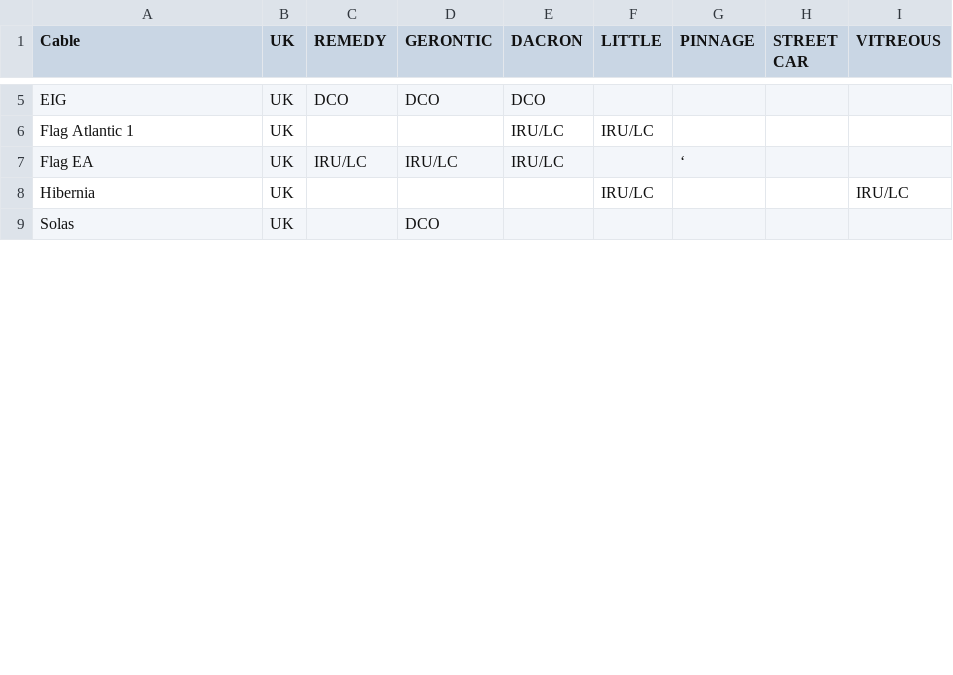
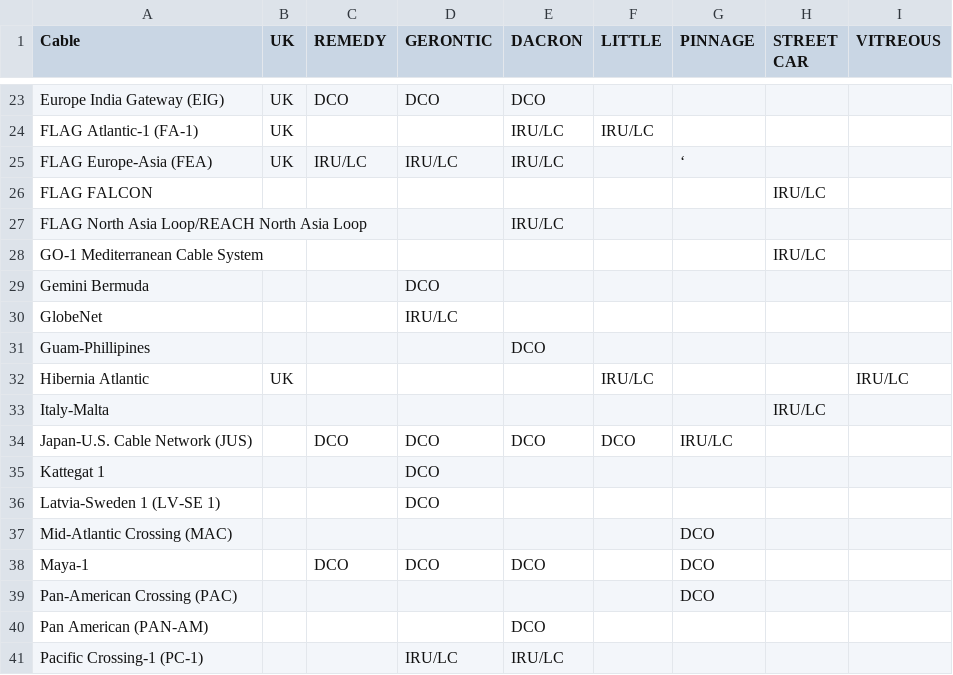
Before and after one commit to lifewinning/submarine-cable-taps, a CSV file: data/partner_cables.csv, drawn as a sheet; only a part is shown, gaps mark what is left out; the shorter side is filled out with more unchanged rows; addresses are those after the commit; the diff covers the shown part only; the diff names each change by its address in the sheet, - before the commit and + after, or states it on an @@ line.

```diff
--- a/data/partner_cables.csv
+++ b/data/partner_cables.csv
-A23 (Cable): EIG
+A23 (Cable): Europe India Gateway (EIG)
-A24 (Cable): Flag Atlantic 1
+A24 (Cable): FLAG Atlantic-1 (FA-1)
-A25 (Cable): Flag EA
+A25 (Cable): FLAG Europe-Asia (FEA)
+row 26: FLAG FALCON |  |  |  |  |  |  | IRU/LC
+row 27: FLAG North Asia Loop/REACH North Asia Loop |  |  |  | IRU/LC
+row 28: GO-1 Mediterranean Cable System |  |  |  |  |  |  | IRU/LC
@@ row 41 moved to row 29: Gemini Bermuda @@
+row 30: GlobeNet |  |  | IRU/LC
@@ row 44 moved to row 31: Guam-Phillipines @@
-A32 (Cable): Hibernia
+A32 (Cable): Hibernia Atlantic
@@ row 45 moved to row 33: Italy-Malta @@
+row 34: Japan-U.S. Cable Network (JUS) |  | DCO | DCO | DCO | DCO | IRU/LC
+row 35: Kattegat 1 |  |  | DCO
+row 36: Latvia-Sweden 1 (LV-SE 1) |  |  | DCO
+row 37: Mid-Atlantic Crossing (MAC) |  |  |  |  |  | DCO
@@ row 50 moved to row 38: Maya-1 @@
+row 39: Pan-American Crossing (PAC) |  |  |  |  |  | DCO
+row 40: Pan American (PAN-AM) |  |  |  | DCO
+row 41: Pacific Crossing-1 (PC-1) |  |  | IRU/LC | IRU/LC
```
Also changed, not shown: 17 added rows, 28 removed rows, 13 moved rows and 4 edited cells elsewhere in this file, 18 other files.
